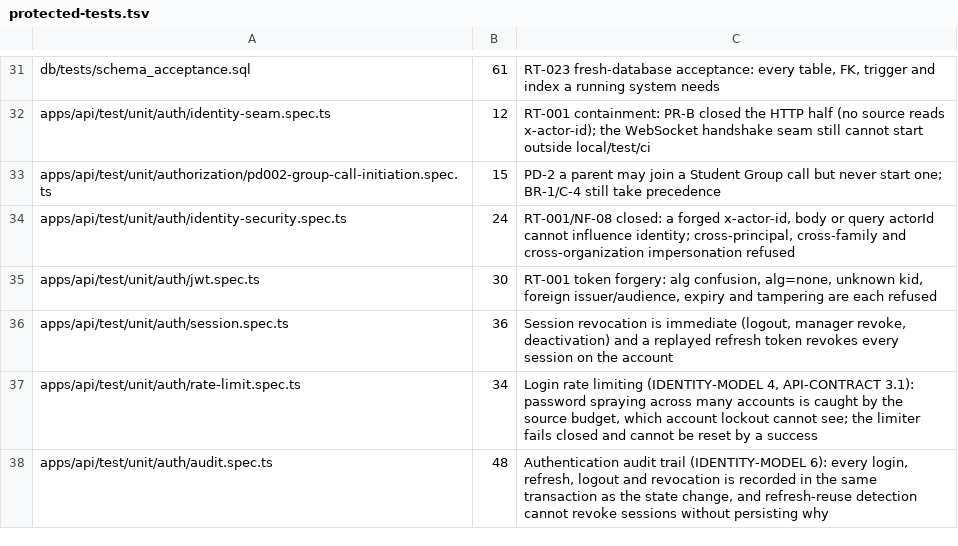
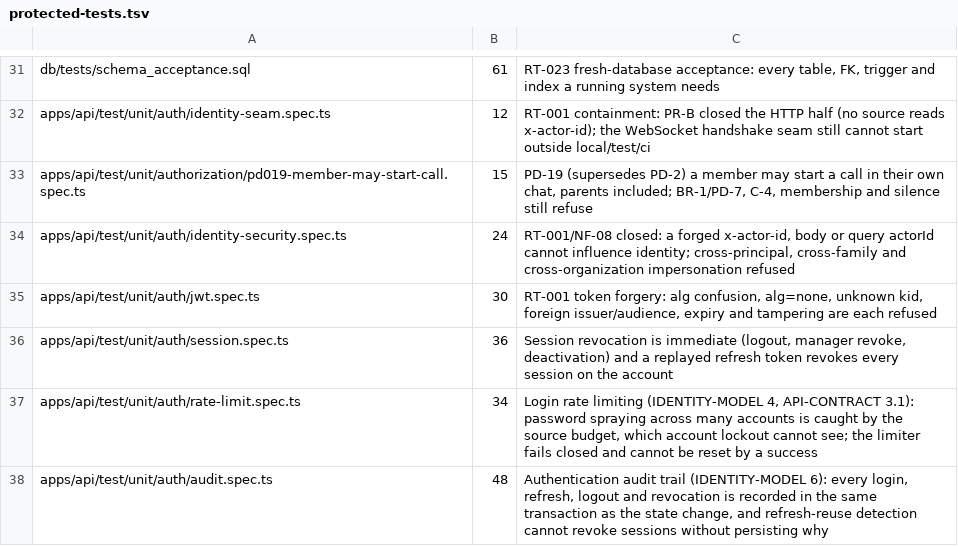
Before and after one commit to MohamedEmadLasheen/jawwid-chat, a TSV file: docs/qa/protected-tests.tsv, drawn as a sheet; only a part is shown, gaps mark what is left out.

```diff
--- a/docs/qa/protected-tests.tsv
+++ b/docs/qa/protected-tests.tsv
@@ -32,3 +32,3 @@ db/tests/schema_acceptance.sql	61	RT-023 fresh-database acceptance: every table,
 apps/api/test/unit/auth/identity-seam.spec.ts	12	RT-001 containment: PR-B closed the HTTP half (no source reads x-actor-id); the WebSocket handshake seam still cannot start outside local/test/ci
-apps/api/test/unit/authorization/pd002-group-call-initiation.spec.ts	15	PD-2 a parent may join a Student Group call but never start one; BR-1/C-4 still take precedence
+apps/api/test/unit/authorization/pd019-member-may-start-call.spec.ts	15	PD-19 (supersedes PD-2) a member may start a call in their own chat, parents included; BR-1/PD-7, C-4, membership and silence still refuse
 apps/api/test/unit/auth/identity-security.spec.ts	24	RT-001/NF-08 closed: a forged x-actor-id, body or query actorId cannot influence identity; cross-principal, cross-family and cross-organization impersonation refused
```
Also changed, not shown: 18 other files.
